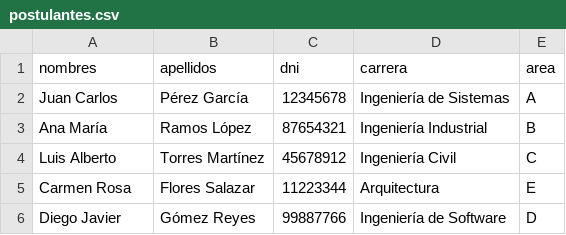
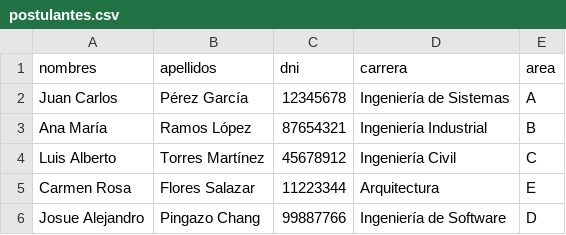
Before and after one commit to SirNaze0/AdmisionParalela, a CSV file: postulantes.csv, drawn as a sheet.

Commit message:
GAAAAAAA

```diff
--- a/postulantes.csv
+++ b/postulantes.csv
@@ -5,2 +5,2 @@ Luis Alberto,Torres Martínez,45678912,Ingeniería Civil,C
 Carmen Rosa,Flores Salazar,11223344,Arquitectura,E
-Diego Javier,Gómez Reyes,99887766,Ingeniería de Software,D
+Josue Alejandro,Pingazo Chang,99887766,Ingeniería de Software,D
```
